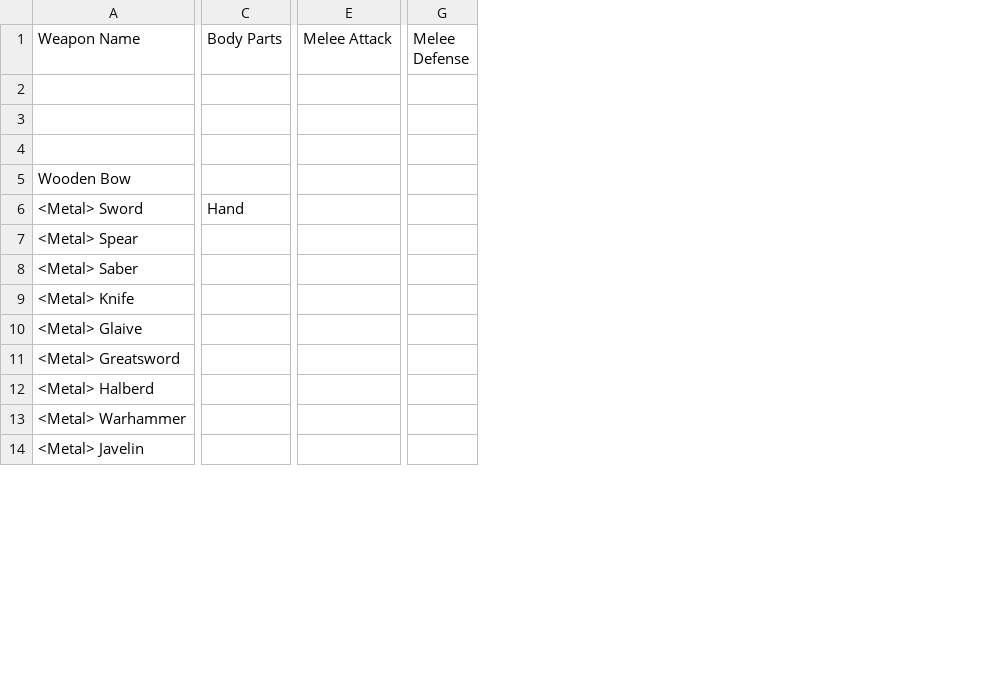
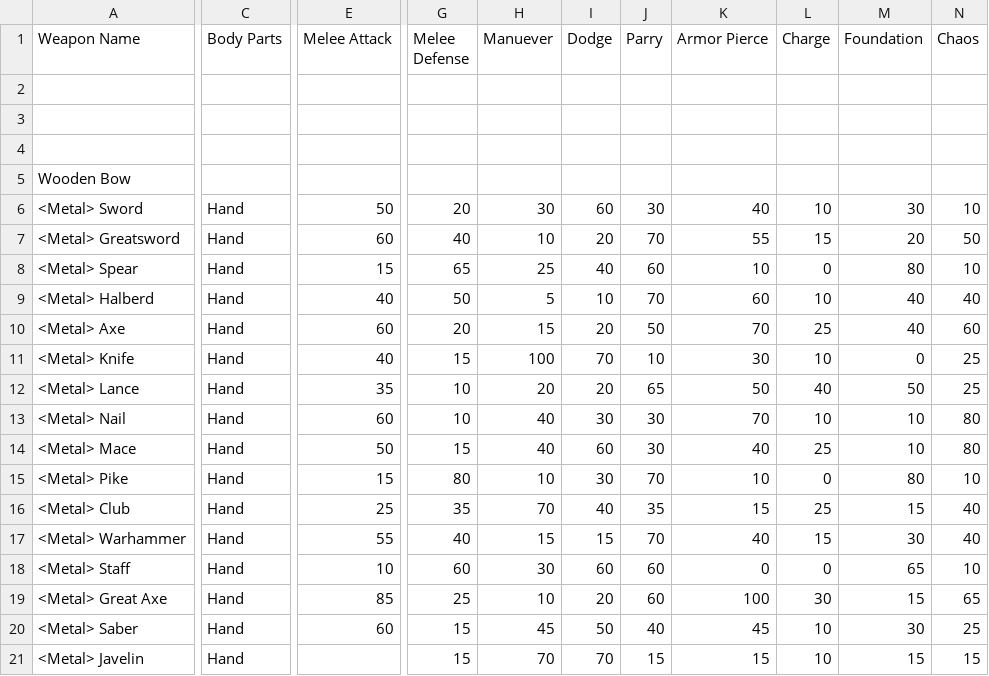
Before and after one commit to dantetam/world, a CSV file: res/items/world-weapons.csv, drawn as a sheet; only a part is shown, gaps mark what is left out; removed rows and columns are numbered as before the commit, all else as after; rows hold the shown columns only; the diff covers the shown part only; the diff names each change by its address in the sheet, - before the commit and + after, or states it on an @@ line.

Commit message:
Weapons CSV structuring and data

```diff
--- a/res/items/world-weapons.csv
+++ b/res/items/world-weapons.csv
-column C (Body Parts), row 6: Hand
+column C (Body Parts), row 6: Hand; row 8: Hand; rows 20-21: Hand | Hand
-column E (Melee Attack), empty
+column E (Melee Attack), row 6: 50; row 8: 15; row 20: 60
-column G (Melee Defense), empty
+column G (Melee Defense), row 6: 20; row 8: 65; rows 20-21: 15 | 15
+column H (Manuever), row 6: 30; row 8: 25; rows 20-21: 45 | 70
+column I (Dodge), row 6: 60; row 8: 40; rows 20-21: 50 | 70
+column J (Parry), row 6: 30; row 8: 60; rows 20-21: 40 | 15
+column K (Armor Pierce), row 6: 40; row 8: 10; rows 20-21: 45 | 15
+column L (Charge), row 6: 10; row 8: 0; rows 20-21: 10 | 10
+column M (Foundation), row 6: 30; row 8: 80; rows 20-21: 30 | 15
+column N (Chaos), row 6: 10; row 8: 10; rows 20-21: 25 | 15
@@ row 11 moved to row 7: <Metal> Greatsword @@
@@ row 12 moved to row 9: <Metal> Halberd @@
+row 10: <Metal> Axe | Hand | 60 | 20 | 15 | 20 | 50 | 70 | 25 | 40 | 60
@@ row 9 moved to row 11: <Metal> Knife @@
+row 12: <Metal> Lance | Hand | 35 | 10 | 20 | 20 | 65 | 50 | 40 | 50 | 25
+row 13: <Metal> Nail | Hand | 60 | 10 | 40 | 30 | 30 | 70 | 10 | 10 | 80
+row 14: <Metal> Mace | Hand | 50 | 15 | 40 | 60 | 30 | 40 | 25 | 10 | 80
+row 15: <Metal> Pike | Hand | 15 | 80 | 10 | 30 | 70 | 10 | 0 | 80 | 10
+row 16: <Metal> Club | Hand | 25 | 35 | 70 | 40 | 35 | 15 | 25 | 15 | 40
@@ row 13 moved to row 17: <Metal> Warhammer @@
+row 18: <Metal> Staff | Hand | 10 | 60 | 30 | 60 | 60 | 0 | 0 | 65 | 10
+row 19: <Metal> Great Axe | Hand | 85 | 25 | 10 | 20 | 60 | 100 | 30 | 15 | 65
-row 10: <Metal> Glaive
```
Also changed, not shown: 19 added rows, 2 added columns, 1 removed column and 1 edited cell elsewhere in this file, 2 other files.
